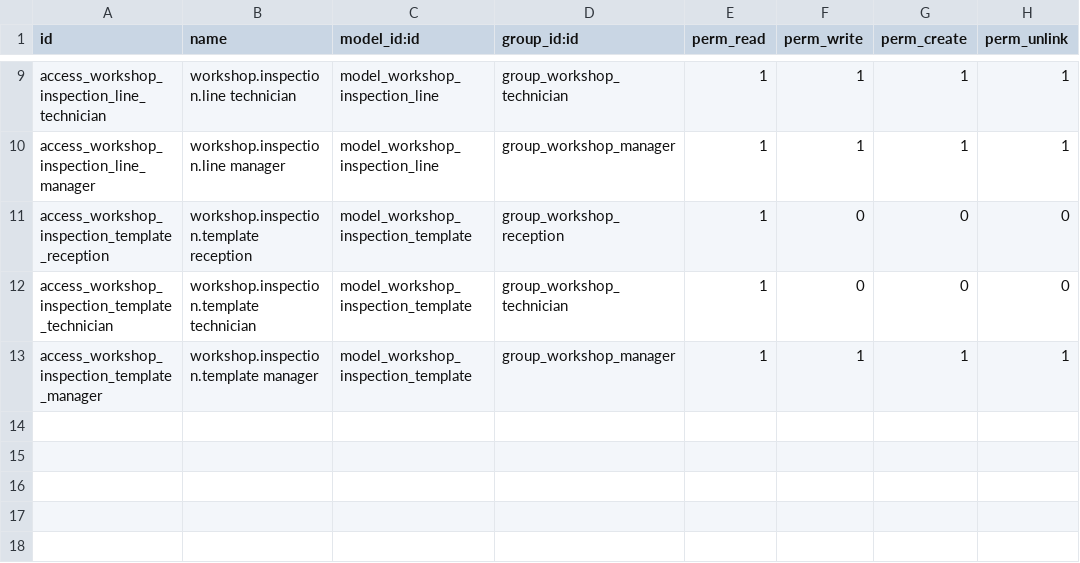
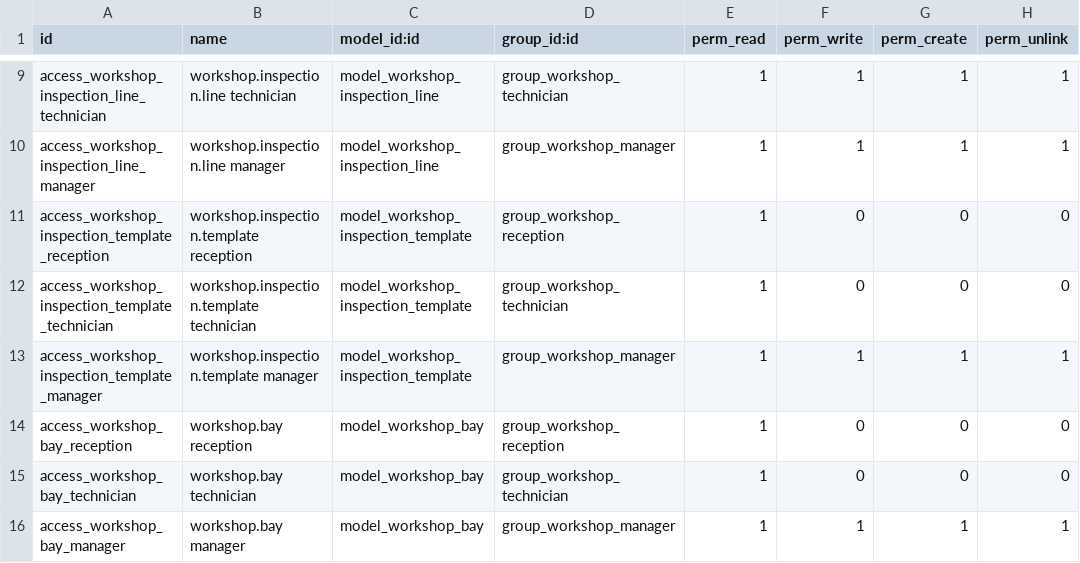
Before and after one commit to GuvensConsultora/camiletti_workshop, a CSV file: security/ir.model.access.csv, drawn as a sheet; only a part is shown, gaps mark what is left out.

```diff
--- a/security/ir.model.access.csv
+++ b/security/ir.model.access.csv
@@ -13 +13,4 @@ access_workshop_inspection_template_technician,workshop.inspection.template tech
 access_workshop_inspection_template_manager,workshop.inspection.template manager,model_workshop_inspection_template,group_workshop_manager,1,1,1,1
+access_workshop_bay_reception,workshop.bay reception,model_workshop_bay,group_workshop_reception,1,0,0,0
+access_workshop_bay_technician,workshop.bay technician,model_workshop_bay,group_workshop_technician,1,0,0,0
+access_workshop_bay_manager,workshop.bay manager,model_workshop_bay,group_workshop_manager,1,1,1,1
```
Also changed, not shown: 8 other files.
